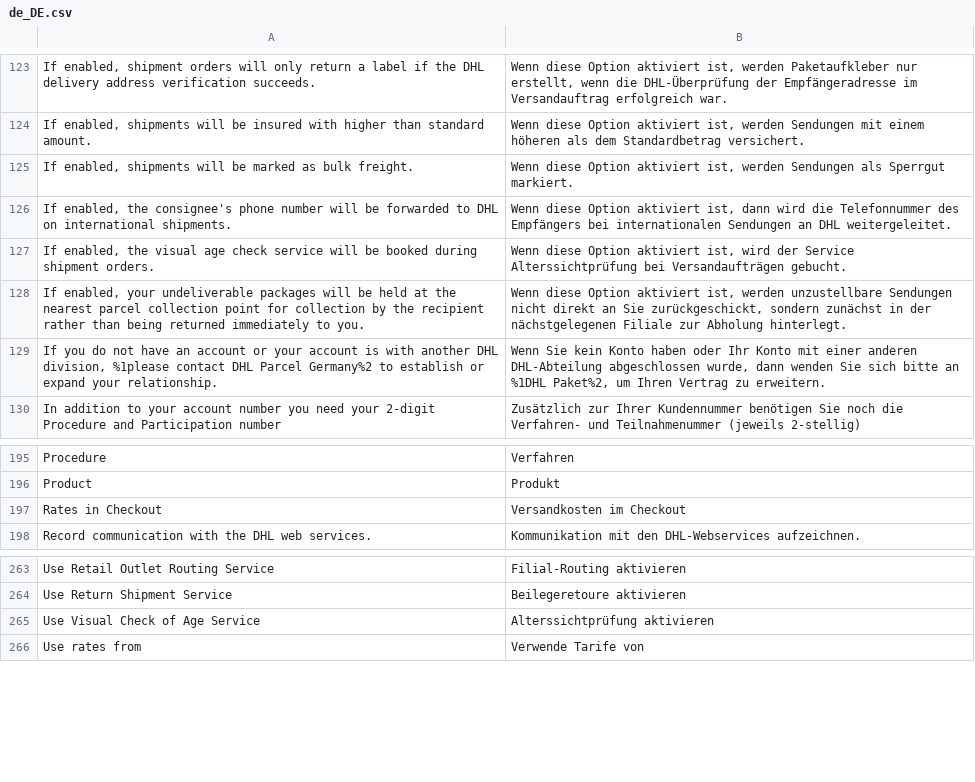
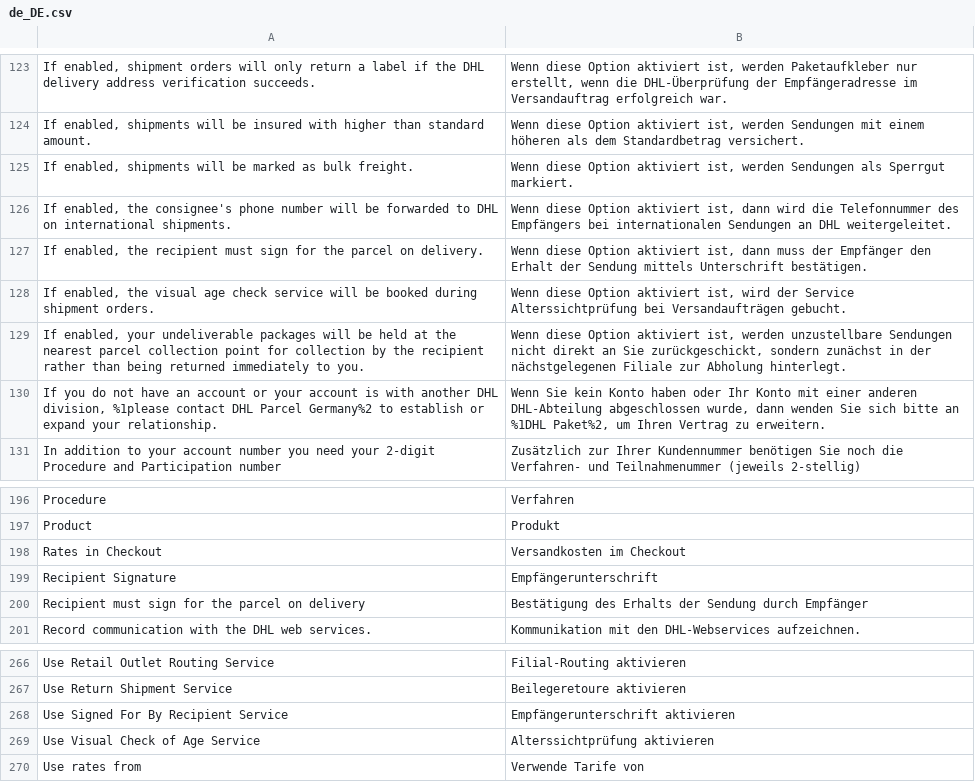
Before and after one commit to netresearch/dhl-module-carrier-paket, a CSV file: i18n/de_DE.csv, drawn as a sheet; only a part is shown, gaps mark what is left out; the diff names each change by its address in the sheet, - before the commit and + after, or states it on an @@ line.

Commit message:
DHLGW-1330: add signature by recipient service

```diff
--- a/i18n/de_DE.csv
+++ b/i18n/de_DE.csv
+row 127: If enabled, the recipient must sign for the parcel on delivery. | Wenn diese Option aktiviert ist, dann muss der Empfänger den Erhalt der Sendung mittels Unterschrift bestätigen.
+row 199: Recipient Signature | Empfängerunterschrift
+row 200: Recipient must sign for the parcel on delivery | Bestätigung des Erhalts der Sendung durch Empfänger
+row 268: Use Signed For By Recipient Service | Empfängerunterschrift aktivieren
```
Also changed, not shown: i18n/en_US.csv, 6 other files.
